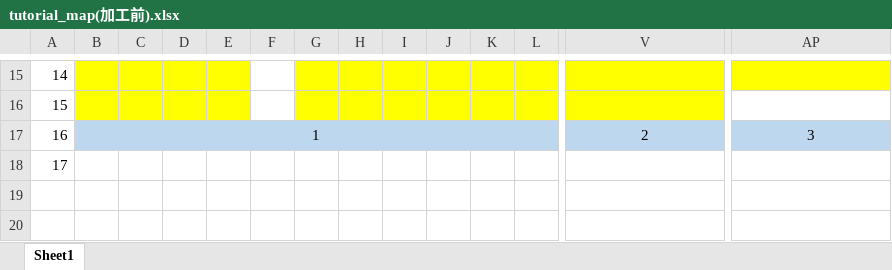
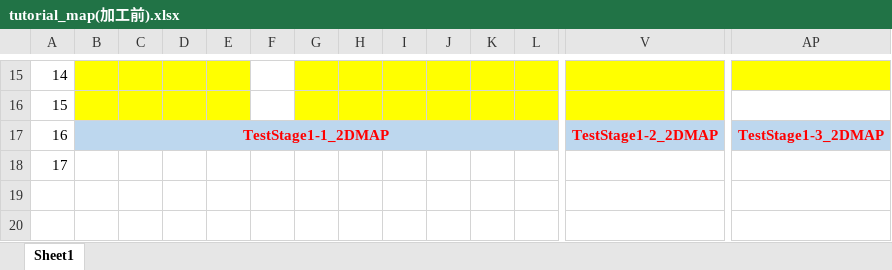
Before and after one commit to laiyongqin/SandBoxie, an Excel workbook: tutorial_map(加工前).xlsx, sheet Sheet1, drawn as a sheet; only a part is shown, gaps mark what is left out; values as stored, in another font and other column widths than the file's, no borders; charts and pictures not drawn; removed rows and columns are numbered as before the commit, all else as after; rows hold the shown columns only; the diff names each change by its address in the sheet, - before the commit and + after, or states it on an @@ line.

Commit message:
error fix

```diff
--- a/tutorial_map(加工前).xlsx (sheet Sheet1)
+++ b/tutorial_map(加工前).xlsx (sheet Sheet1)
-row 17: 16 | 1 |  |  |  |  |  |  |  |  |  |  | 2 | 3
+row 17: 16 | TestStage1-1_2DMAP |  |  |  |  |  |  |  |  |  |  | TestStage1-2_2DMAP | TestStage1-3_2DMAP
```
